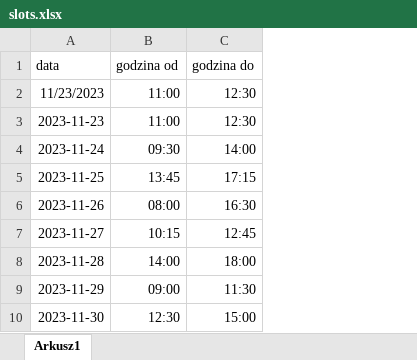
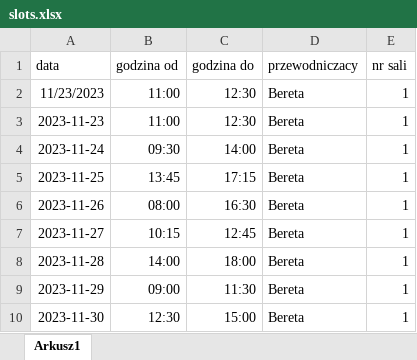
Before and after one commit to PGszafir/MO_Project, an Excel workbook: slots.xlsx, sheet Arkusz1, drawn as a sheet; values as stored, in another font and other column widths than the file's, no borders; the diff names each change by its address in the sheet, - before the commit and + after, or states it on an @@ line.

```diff
--- a/slots.xlsx (sheet Arkusz1)
+++ b/slots.xlsx (sheet Arkusz1)
+column D (przewodniczacy), rows 2-10: all Bereta
+column E (nr sali), rows 2-10: all 1
```
Also changed, not shown: 3 other files.
